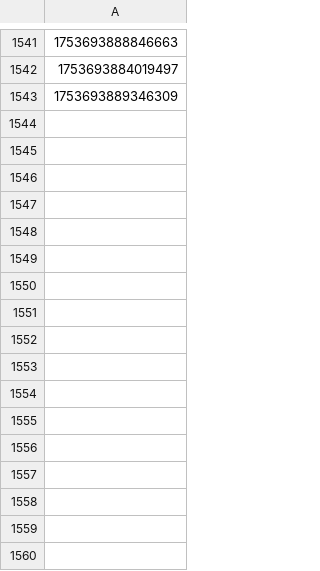
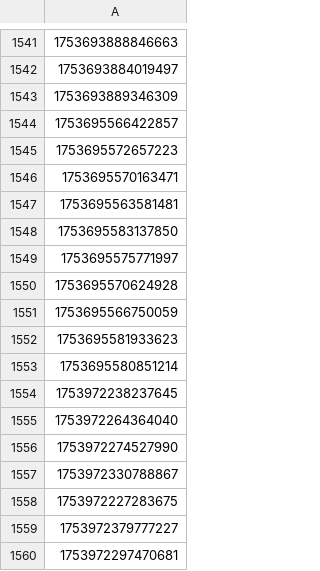
Before and after one commit to hmcts/et-performance, a CSV file: E1Cases.csv, drawn as a sheet; only a part is shown, gaps mark what is left out.

```diff
--- a/E1Cases.csv
+++ b/E1Cases.csv
@@ -1543 +1543,18 @@
 1753693889346309
+1753695566422857
+1753695572657223
+1753695570163471
+1753695563581481
+1753695583137850
+1753695575771997
+1753695570624928
+1753695566750059
+1753695581933623
+1753695580851214
+1753972238237645
+1753972264364040
+1753972274527990
+1753972330788867
+1753972227283675
+1753972379777227
+1753972297470681
```
Also changed, not shown: 1 other file.
